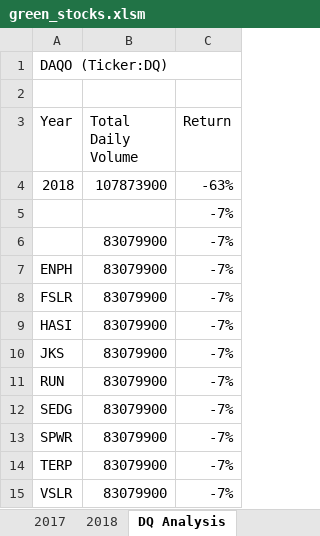
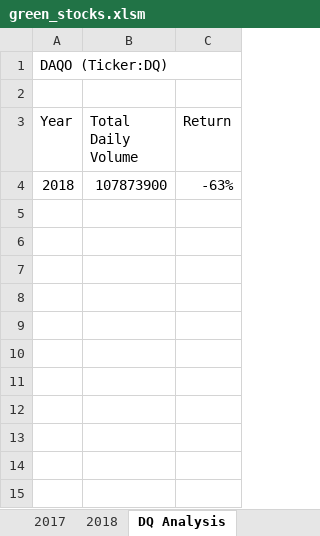
Before and after one commit to Jimmy-1310/stock-analysis, an Excel workbook: green_stocks.xlsm, sheet DQ Analysis, drawn as a sheet; values as stored, in another font and other column widths than the file's, no borders; the diff names each change by its address in the sheet, - before the commit and + after, or states it on an @@ line.

Commit message:
Formatted All Stocks Analysis
Added Format to the all stocks analysis and created a checkers board as a practice

```diff
--- a/green_stocks.xlsm (sheet DQ Analysis)
+++ b/green_stocks.xlsm (sheet DQ Analysis)
-row 5:  |  | -7%
-row 6:  | 83079900 | -7%
-row 7: ENPH | 83079900 | -7%
-row 8: FSLR | 83079900 | -7%
-row 9: HASI | 83079900 | -7%
-row 10: JKS | 83079900 | -7%
-row 11: RUN | 83079900 | -7%
-row 12: SEDG | 83079900 | -7%
-row 13: SPWR | 83079900 | -7%
-row 14: TERP | 83079900 | -7%
-row 15: VSLR | 83079900 | -7%
```
Also changed, not shown: sheet Loop Practice, sheet All Stocks Analysis.
